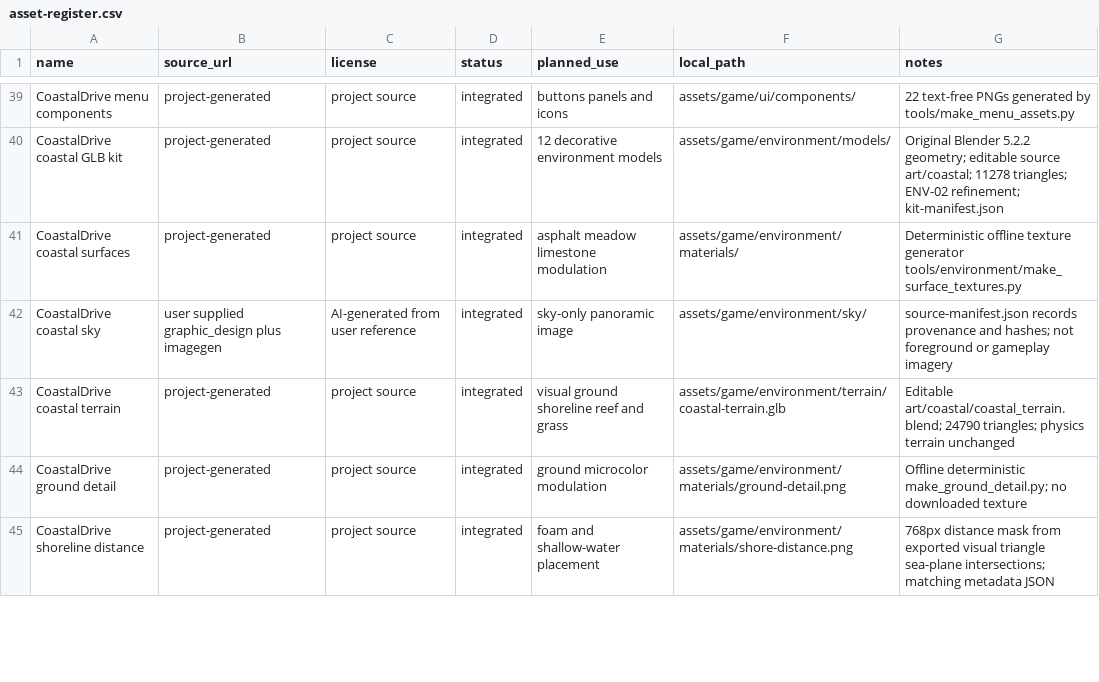
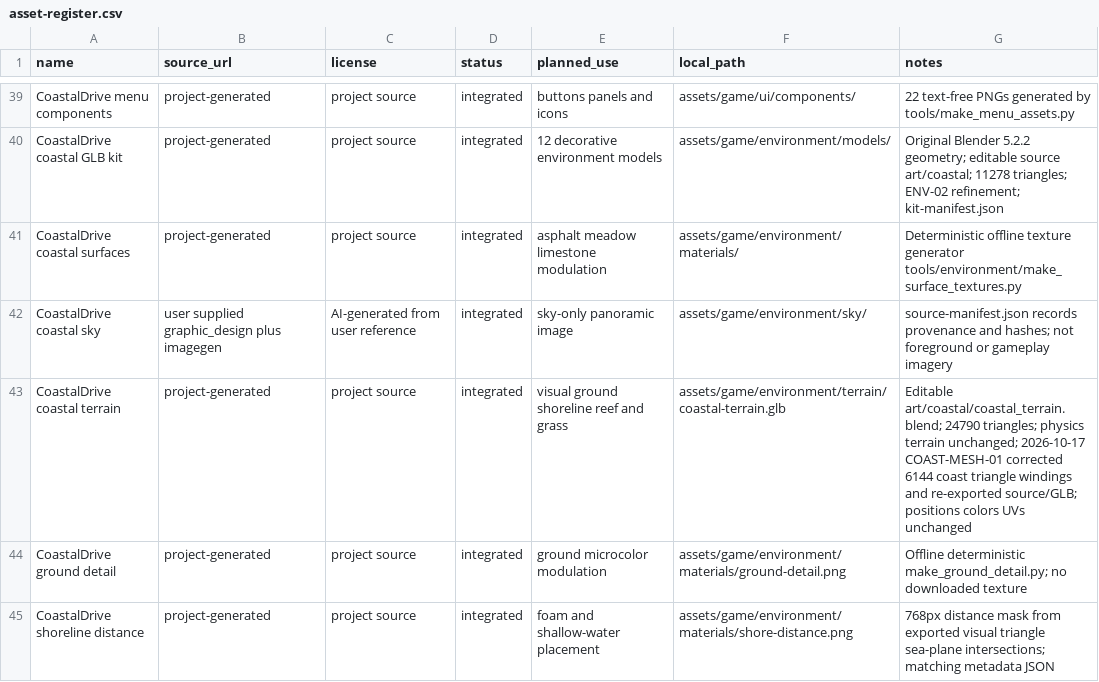
Before and after one commit to wy520ccj/CoastalDrive, a CSV file: docs/asset-register.csv, drawn as a sheet; only a part is shown, gaps mark what is left out.

```diff
--- a/docs/asset-register.csv
+++ b/docs/asset-register.csv
@@ -42,3 +42,3 @@ CoastalDrive coastal surfaces,project-generated,project source,integrated,asphal
 CoastalDrive coastal sky,user supplied graphic_design plus imagegen,AI-generated from user reference,integrated,sky-only panoramic image,assets/game/environment/sky/,source-manifest.json records provenance and hashes; not foreground or gameplay imagery
-CoastalDrive coastal terrain,project-generated,project source,integrated,visual ground shoreline reef and grass,assets/game/environment/terrain/coastal-terrain.glb,Editable art/coastal/coastal_terrain.blend; 24790 triangles; physics terrain unchanged
+CoastalDrive coastal terrain,project-generated,project source,integrated,visual ground shoreline reef and grass,assets/game/environment/terrain/coastal-terrain.glb,Editable art/coastal/coastal_terrain.blend; 24790 triangles; physics terrain unchanged; 2026-10-17 COAST-MESH-01 corrected 6144 coast triangle windings and re-exported source/GLB; positions colors UVs unchanged
 CoastalDrive ground detail,project-generated,project source,integrated,ground microcolor modulation,assets/game/environment/materials/ground-detail.png,Offline deterministic make_ground_detail.py; no downloaded texture
```
Also changed, not shown: 19 other files.
